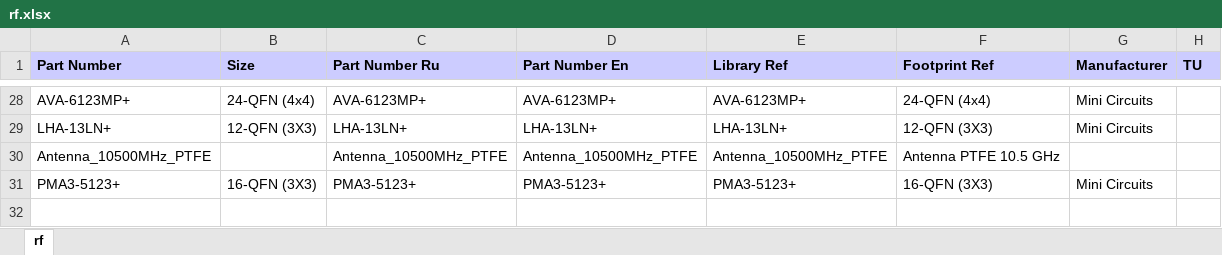
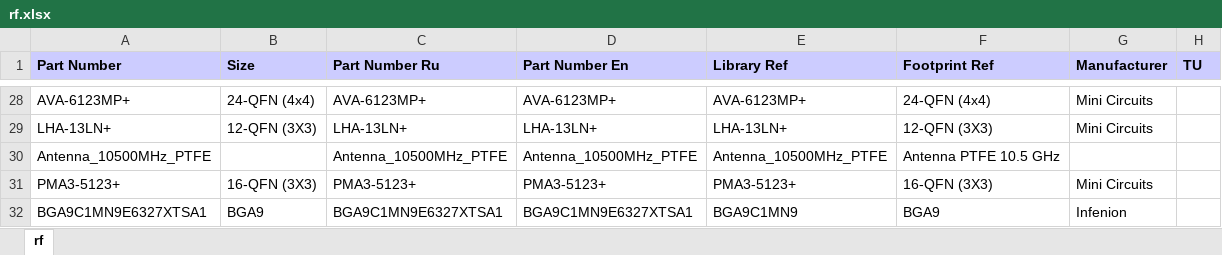
Before and after one commit to garou-g/elem_altium_db2, an Excel workbook: library/rf.xlsx, sheet rf, drawn as a sheet; only a part is shown, gaps mark what is left out; values as stored, in another font and other column widths than the file's, no borders; the diff names each change by its address in the sheet, - before the commit and + after, or states it on an @@ line.

```diff
--- a/library/rf.xlsx (sheet rf)
+++ b/library/rf.xlsx (sheet rf)
+row 32: BGA9C1MN9E6327XTSA1 | BGA9 | BGA9C1MN9E6327XTSA1 | BGA9C1MN9E6327XTSA1 | BGA9C1MN9 | BGA9 | Infenion
```
Also changed, not shown: 1 other file.
